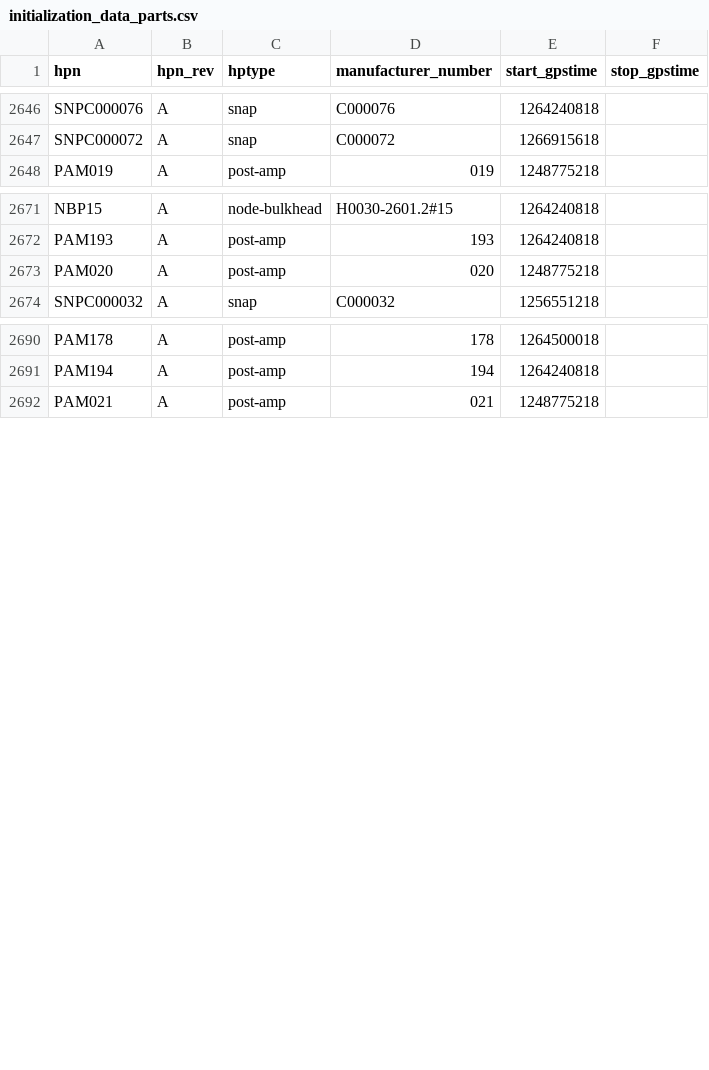
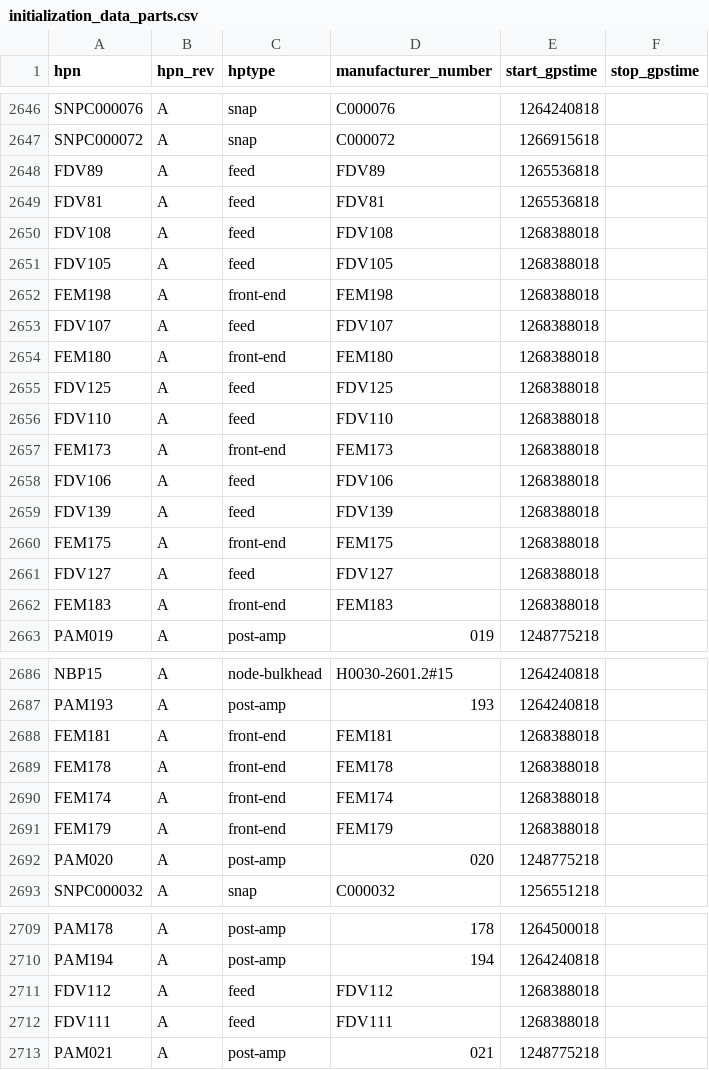
Before and after one commit to HERA-Team/hera_cm_db_updates, a CSV file: initialization_data_parts.csv, drawn as a sheet; only a part is shown, gaps mark what is left out; the diff covers the shown part only.

```diff
--- a/initialization_data_parts.csv
+++ b/initialization_data_parts.csv
@@ -2647,2 +2647,17 @@ SNPC000076,A,snap,C000076,1264240818,
 SNPC000072,A,snap,C000072,1266915618,
+FDV89,A,feed,FDV89,1265536818,
+FDV81,A,feed,FDV81,1265536818,
+FDV108,A,feed,FDV108,1268388018,
+FDV105,A,feed,FDV105,1268388018,
+FEM198,A,front-end,FEM198,1268388018,
+FDV107,A,feed,FDV107,1268388018,
+FEM180,A,front-end,FEM180,1268388018,
+FDV125,A,feed,FDV125,1268388018,
+FDV110,A,feed,FDV110,1268388018,
+FEM173,A,front-end,FEM173,1268388018,
+FDV106,A,feed,FDV106,1268388018,
+FDV139,A,feed,FDV139,1268388018,
+FEM175,A,front-end,FEM175,1268388018,
+FDV127,A,feed,FDV127,1268388018,
+FEM183,A,front-end,FEM183,1268388018,
 PAM019,A,post-amp,019,1248775218,
@@ -2672,2 +2687,6 @@ NBP15,A,node-bulkhead,H0030-2601.2#15,1264240818,
 PAM193,A,post-amp,193,1264240818,
+FEM181,A,front-end,FEM181,1268388018,
+FEM178,A,front-end,FEM178,1268388018,
+FEM174,A,front-end,FEM174,1268388018,
+FEM179,A,front-end,FEM179,1268388018,
 PAM020,A,post-amp,020,1248775218,
@@ -2691,2 +2710,4 @@ PAM178,A,post-amp,178,1264500018,
 PAM194,A,post-amp,194,1264240818,
+FDV112,A,feed,FDV112,1268388018,
+FDV111,A,feed,FDV111,1268388018,
 PAM021,A,post-amp,021,1248775218,
```
Also changed, not shown: 3 added rows elsewhere in this file, initialization_data_connections.csv, 10 other files.
